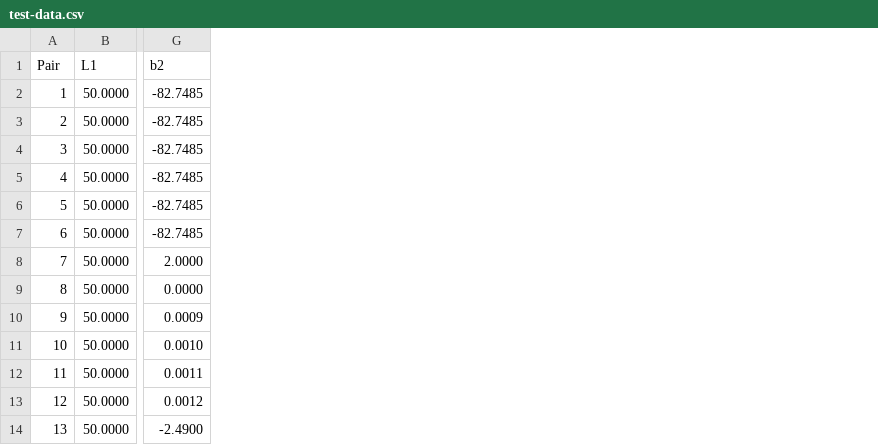
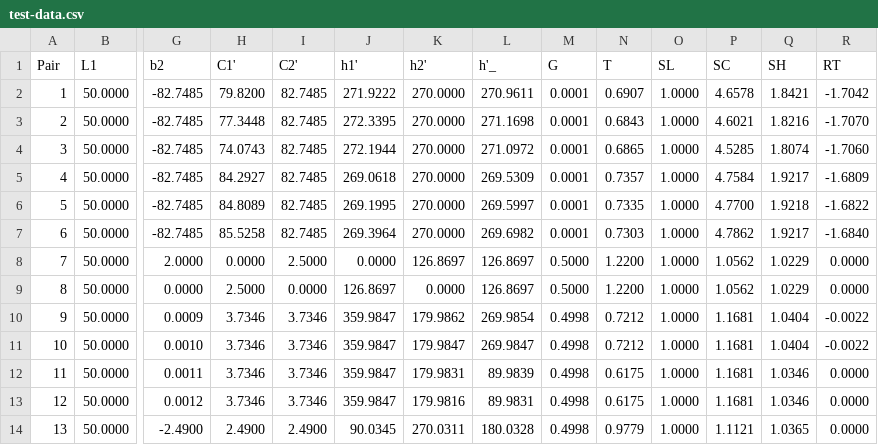
Before and after one commit to francescoracciatti/CIEDE2000, a CSV file: csv/test-data.csv, drawn as a sheet; only a part is shown, gaps mark what is left out; the diff names each change by its address in the sheet, - before the commit and + after, or states it on an @@ line.

Commit message:
chore: extend csv test data

```diff
--- a/csv/test-data.csv
+++ b/csv/test-data.csv
+column H (C1'), rows 2-14: 79.8200 | 77.3448 | 74.0743 | 84.2927 | 84.8089 | 85.5258 | 0.0000 | 2.5000 | 3.7346 | 3.7346 | 3.7346 | 3.7346 | 2.4900
+column I (C2'), rows 2-14: 82.7485 | 82.7485 | 82.7485 | 82.7485 | 82.7485 | 82.7485 | 2.5000 | 0.0000 | 3.7346 | 3.7346 | 3.7346 | 3.7346 | 2.4900
+column J (h1'), rows 2-14: 271.9222 | 272.3395 | 272.1944 | 269.0618 | 269.1995 | 269.3964 | 0.0000 | 126.8697 | 359.9847 | 359.9847 | 359.9847 | 359.9847 | 90.0345
+column K (h2'), rows 2-14: 270.0000 | 270.0000 | 270.0000 | 270.0000 | 270.0000 | 270.0000 | 126.8697 | 0.0000 | 179.9862 | 179.9847 | 179.9831 | 179.9816 | 270.0311
+column L (h'_), rows 2-14: 270.9611 | 271.1698 | 271.0972 | 269.5309 | 269.5997 | 269.6982 | 126.8697 | 126.8697 | 269.9854 | 269.9847 | 89.9839 | 89.9831 | 180.0328
+column M (G), rows 2-14: 0.0001 | 0.0001 | 0.0001 | 0.0001 | 0.0001 | 0.0001 | 0.5000 | 0.5000 | 0.4998 | 0.4998 | 0.4998 | 0.4998 | 0.4998
+column N (T), rows 2-14: 0.6907 | 0.6843 | 0.6865 | 0.7357 | 0.7335 | 0.7303 | 1.2200 | 1.2200 | 0.7212 | 0.7212 | 0.6175 | 0.6175 | 0.9779
+column O (SL), rows 2-14: all 1.0000
+column P (SC), rows 2-14: 4.6578 | 4.6021 | 4.5285 | 4.7584 | 4.7700 | 4.7862 | 1.0562 | 1.0562 | 1.1681 | 1.1681 | 1.1681 | 1.1681 | 1.1121
+column Q (SH), rows 2-14: 1.8421 | 1.8216 | 1.8074 | 1.9217 | 1.9218 | 1.9217 | 1.0229 | 1.0229 | 1.0404 | 1.0404 | 1.0346 | 1.0346 | 1.0365
+column R (RT), rows 2-14: -1.7042 | -1.7070 | -1.7060 | -1.6809 | -1.6822 | -1.6840 | 0.0000 | 0.0000 | -0.0022 | -0.0022 | 0.0000 | 0.0000 | 0.0000
```
